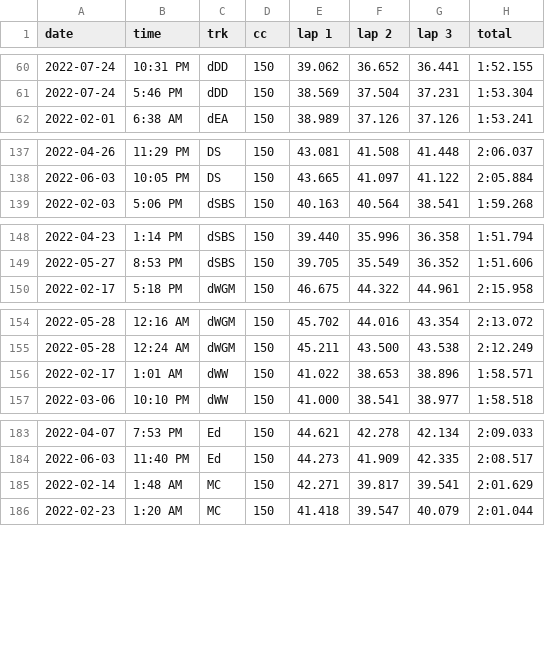
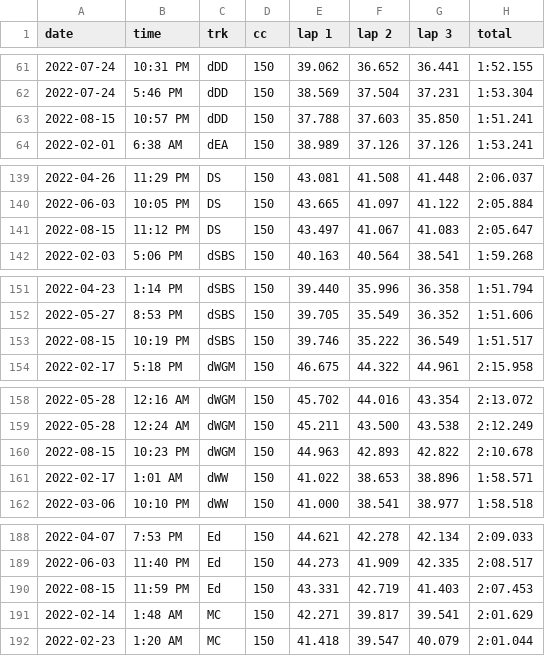
Before and after one commit to sj-io/sarahFYI-rmd, a CSV file: _data/time-trials.csv, drawn as a sheet; only a part is shown, gaps mark what is left out; the diff covers the shown part only; the diff names each change by its address in the sheet, - before the commit and + after, or states it on an @@ line.

Commit message:
data update

```diff
--- a/_data/time-trials.csv
+++ b/_data/time-trials.csv
+row 63: 2022-08-15 | 10:57 PM | dDD | 150 | 37.788 | 37.603 | 35.850 | 1:51.241
+row 141: 2022-08-15 | 11:12 PM | DS | 150 | 43.497 | 41.067 | 41.083 | 2:05.647
+row 153: 2022-08-15 | 10:19 PM | dSBS | 150 | 39.746 | 35.222 | 36.549 | 1:51.517
+row 160: 2022-08-15 | 10:23 PM | dWGM | 150 | 44.963 | 42.893 | 42.822 | 2:10.678
+row 190: 2022-08-15 | 11:59 PM | Ed | 150 | 43.331 | 42.719 | 41.403 | 2:07.453
```
Also changed, not shown: 4 added rows elsewhere in this file, 1 other file.
